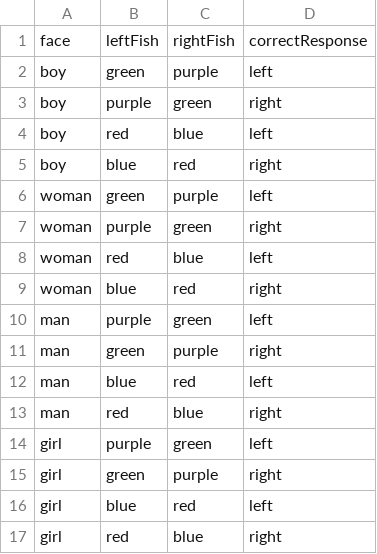
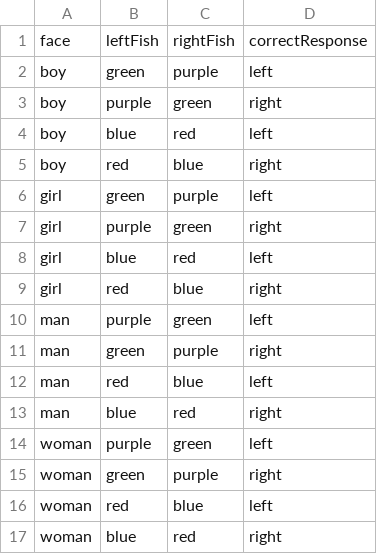
Before and after one commit to jlmojicaperez/GluckLab, a CSV file: fish15/experimentFiles/phase3.csv, drawn as a sheet.

```diff
--- a/fish15/experimentFiles/phase3.csv
+++ b/fish15/experimentFiles/phase3.csv
@@ -3,15 +3,15 @@
 "boy","purple","green","right"
-"boy","red","blue","left"
-"boy","blue","red","right"
-"woman","green","purple","left"
-"woman","purple","green","right"
+"boy","blue","red","left"
+"boy","red","blue","right"
+"girl","green","purple","left"
+"girl","purple","green","right"
+"girl","blue","red","left"
+"girl","red","blue","right"
+"man","purple","green","left"
+"man","green","purple","right"
+"man","red","blue","left"
+"man","blue","red","right"
+"woman","purple","green","left"
+"woman","green","purple","right"
 "woman","red","blue","left"
 "woman","blue","red","right"
-"man","purple","green","left"
-"man","green","purple","right"
-"man","blue","red","left"
-"man","red","blue","right"
-"girl","purple","green","left"
-"girl","green","purple","right"
-"girl","blue","red","left"
-"girl","red","blue","right"
```
Also changed, not shown: charts/experiment_files/training.csv, fish15/experimentFiles/phase1.csv, 23 other files.
